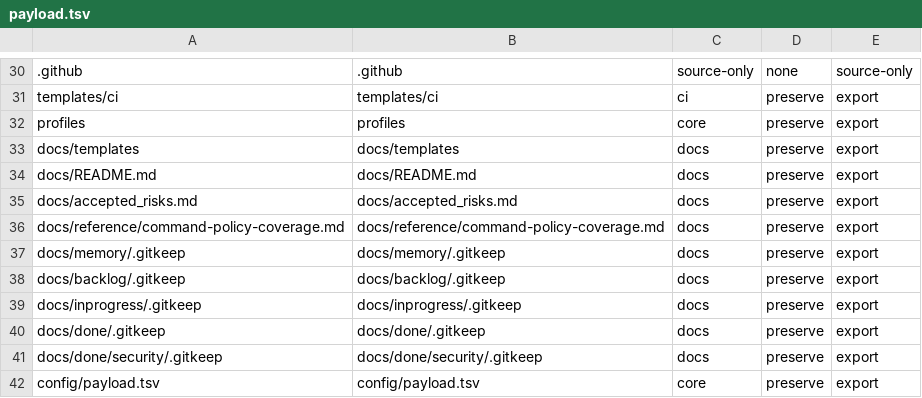
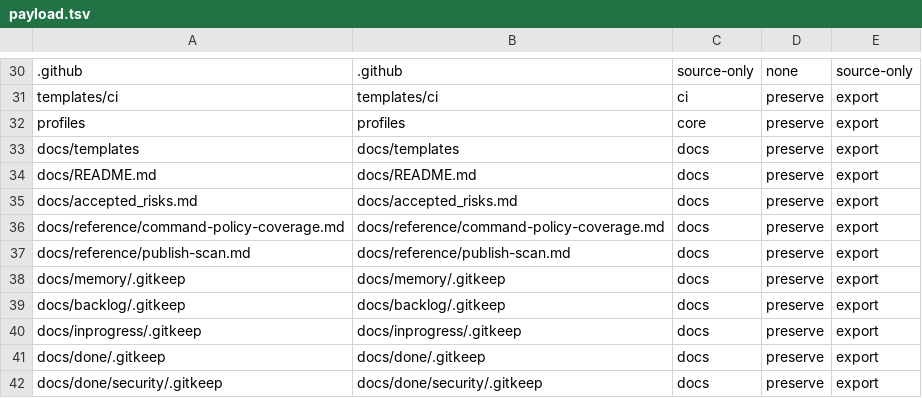
Before and after one commit to wabkebab/agentic-flow, a TSV file: config/payload.tsv, drawn as a sheet; only a part is shown, gaps mark what is left out; the shorter side is filled out with more unchanged rows.

```diff
--- a/config/payload.tsv
+++ b/config/payload.tsv
@@ -36,2 +36,3 @@ docs/accepted_risks.md	docs/accepted_risks.md	docs	preserve	export
 docs/reference/command-policy-coverage.md	docs/reference/command-policy-coverage.md	docs	preserve	export
+docs/reference/publish-scan.md	docs/reference/publish-scan.md	docs	preserve	export
 docs/memory/.gitkeep	docs/memory/.gitkeep	docs	preserve	export
```
Also changed, not shown: config/test-wall-ceilings.tsv.
